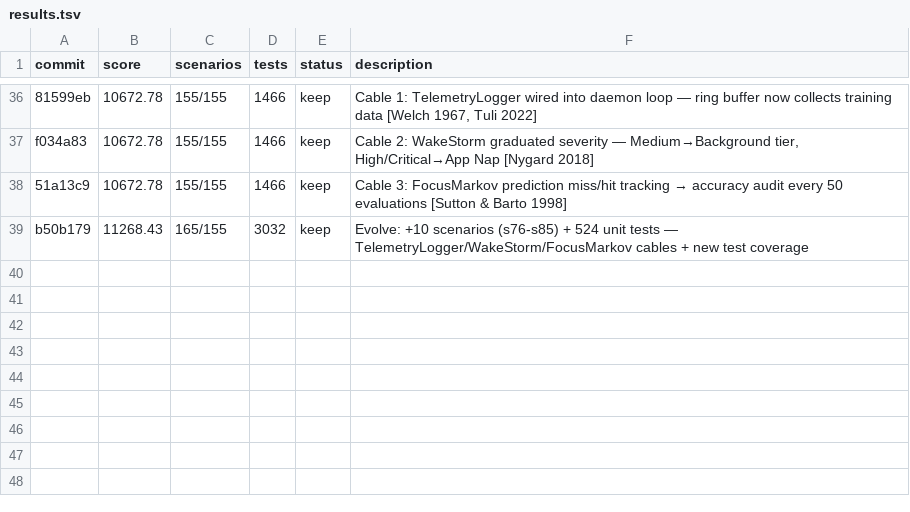
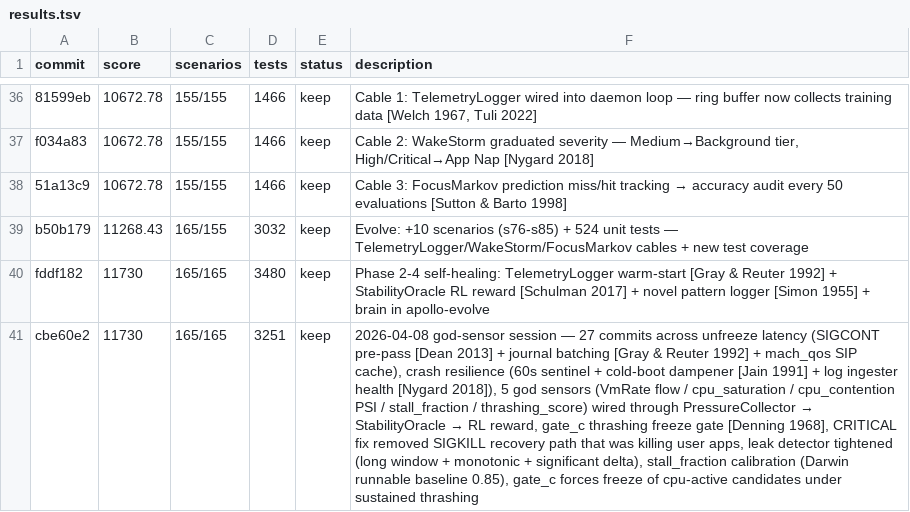
Before and after one commit to Eduardo13x/apollo-silicon-reactor, a TSV file: autoresearch/results.tsv, drawn as a sheet; only a part is shown, gaps mark what is left out; the diff names each change by its address in the sheet, - before the commit and + after, or states it on an @@ line.

Commit message:
log(autoresearch): close 2026-04-08 god-sensor session
Adds the session closing entry to the autoresearch results log,
summarising the 27 commits between fddf182 and cbe60e2:

  Sensors:    VmRate flow + cpu_saturation + cpu_contention PSI
              + stall_fraction + thrashing_score wired end-to-end
              kernel → PressureCollector → StabilityOracle → RL reward
  Latency:    SIGCONT pre-pass + journal batching + mach_qos SIP cache
              → unfreeze latency dropped from O(N×30ms) to O(N×5µs)
              user-visible
  Crash:      60s crash sentinel + cold-boot dampener + log ingester
              health detector
  Decisions:  gate_c thrashing flow gate + force freeze of cpu-active
              candidates under sustained thrashing
  CRITICAL:   removed SIGKILL recovery path that was killing user
              apps + tightened leak detector + stall_fraction
              calibration to Darwin's runnable baseline (0.85)

Net delta:    +27 commits, +0 known regressions, kills_applied=0
              held throughout production verification.

Closes the only file the session left modified-but-uncommitted.

OPENS: 0
CLOSES: 1  # uncommitted autoresearch log entry

```diff
--- a/autoresearch/results.tsv
+++ b/autoresearch/results.tsv
+row 40: fddf182 | 11730 | 165/165 | 3480 | keep | Phase 2-4 self-healing: TelemetryLogger warm-start [Gray & Reuter 1992] + StabilityOracle RL reward [Schulman 2017] + novel pattern logger [Simon 1955] + brain in apollo-evolve
+row 41: cbe60e2 | 11730 | 165/165 | 3251 | keep | 2026-04-08 god-sensor session — 27 commits across unfreeze latency (SIGCONT pre-pass [Dean 2013] + journal batching [Gray & Reuter 1992] + mach_qos SIP cache), crash resilience (60s sentinel + cold-boot dampener [Jain 1991] + log ingester health [Nygard 2018]), 5 god sensors (VmRate flow / cpu_saturation / cpu_contention PSI / stall_fraction / thrashing_score) wired through PressureCollector → StabilityOracle → RL reward, gate_c thrashing freeze gate [Denning 1968], CRITICAL fix removed SIGKILL recovery path that was killing user apps, leak detector tightened (long window + monotonic + significant delta), stall_fraction calibration (Darwin runnable baseline 0.85), gate_c forces freeze of cpu-active candidates under sustained thrashing
```
